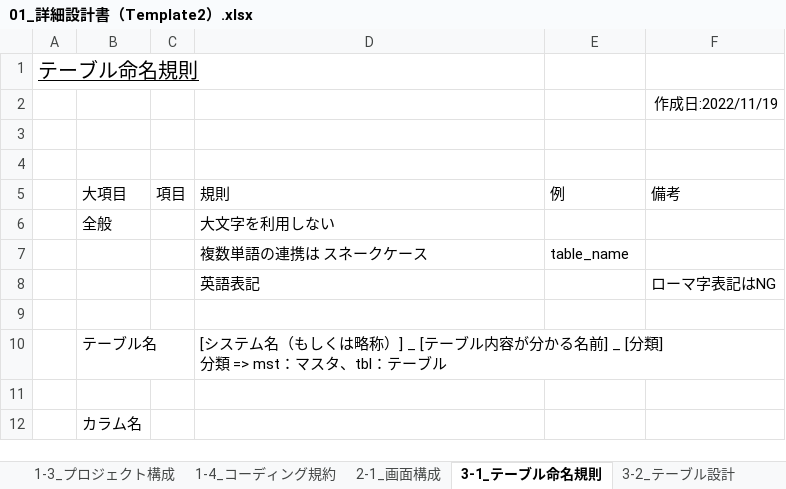
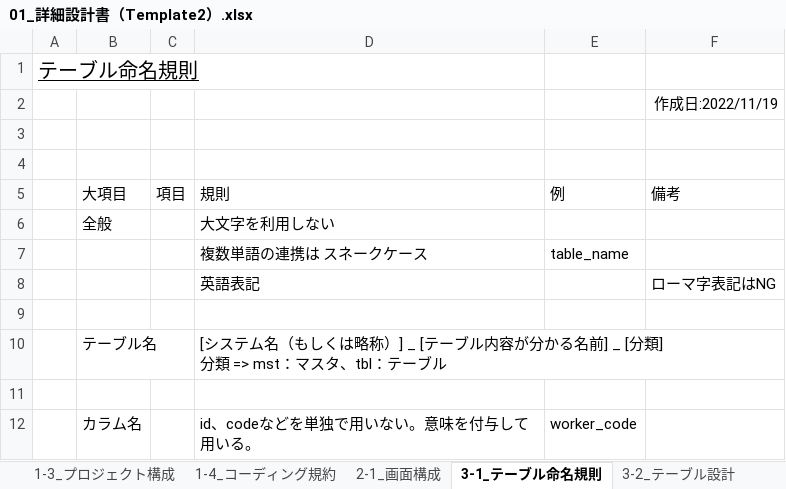
Before and after one commit to atman-33/template2-cs, an Excel workbook: Documents/01_詳細設計書（Template2）.xlsx, sheet 3-1_テーブル命名規則, drawn as a sheet; values as stored, in another font and other column widths than the file's, no borders; table styles not drawn; removed rows and columns are numbered as before the commit, all else as after; the diff names each change by its address in the sheet, - before the commit and + after, or states it on an @@ line.

```diff
--- a/Documents/01_詳細設計書（Template2）.xlsx (sheet 3-1_テーブル命名規則)
+++ b/Documents/01_詳細設計書（Template2）.xlsx (sheet 3-1_テーブル命名規則)
-row 12:  | カラム名
+row 12:  | カラム名 |  | id、codeなどを単独で用いない。意味を付与して用いる。 | worker_code
```
Also changed, not shown: sheet 3-2_テーブル設計, other sheet tabs, charts or pictures, Documents/02_コード生成支援ツール_ver1.0.0（Template2）.xlsx, 9 other files.
